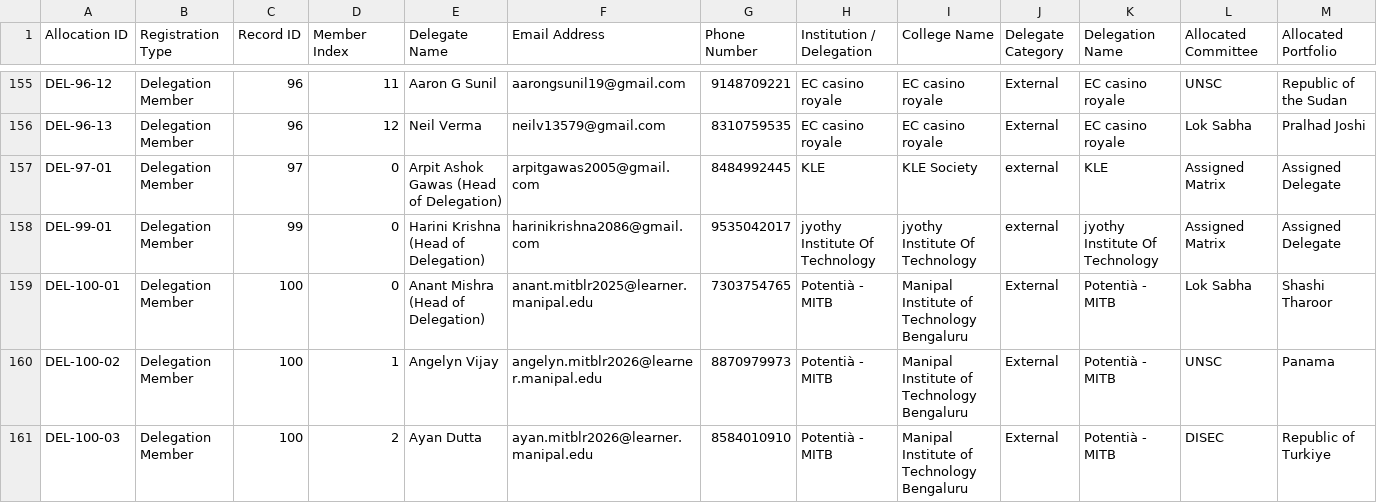
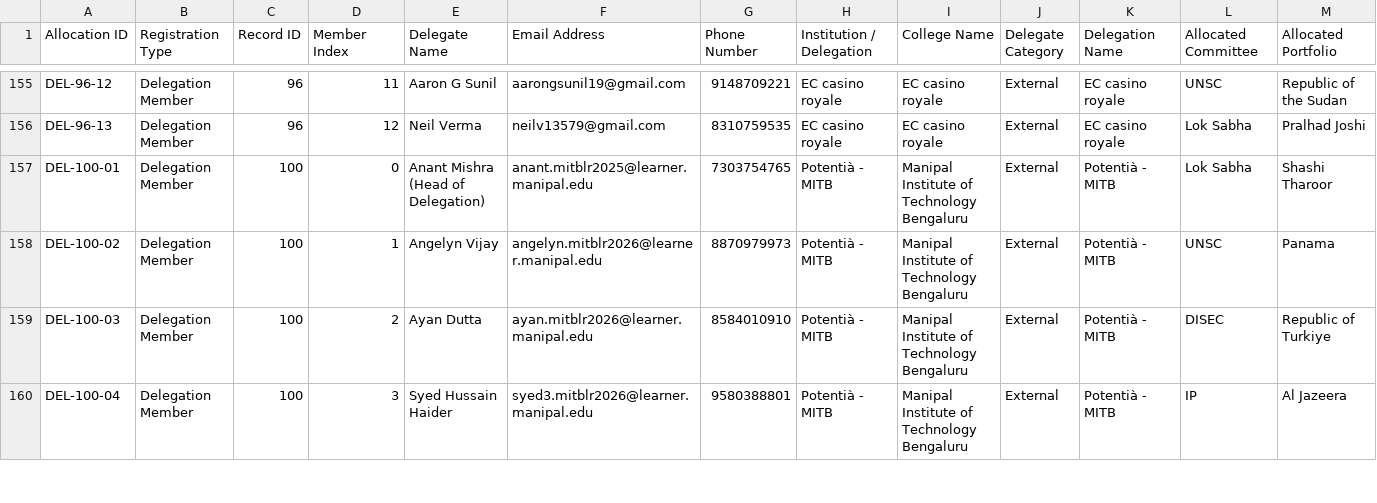
Before and after one commit to RNSITMUN/MUN, a CSV file: data/allocations.csv, drawn as a sheet; only a part is shown, gaps mark what is left out; the shorter side is filled out with more unchanged rows; rows hold the shown columns only; the diff names each change by its address in the sheet, - before the commit and + after, or states it on an @@ line.

Commit message:
Remove unconfirmed draft delegations and sync master allocations to 173

```diff
--- a/data/allocations.csv
+++ b/data/allocations.csv
-row 157: DEL-97-01 | Delegation Member | 97 | 0 | Arpit Ashok Gawas (Head of Delegation) | arpitgawas2005@gmail.com | 8484992445 | KLE | KLE Society | external | KLE | Assigned Matrix | Assigned Delegate
-row 158: DEL-99-01 | Delegation Member | 99 | 0 | Harini Krishna (Head of Delegation) | harinikrishna2086@gmail.com | 9535042017 | jyothy Institute Of Technology | jyothy Institute Of Technology | external | jyothy Institute Of Technology | Assigned Matrix | Assigned Delegate
```
Also changed, not shown: public/allocations.csv, public/qrs/hub-links.csv, 11 other files.
